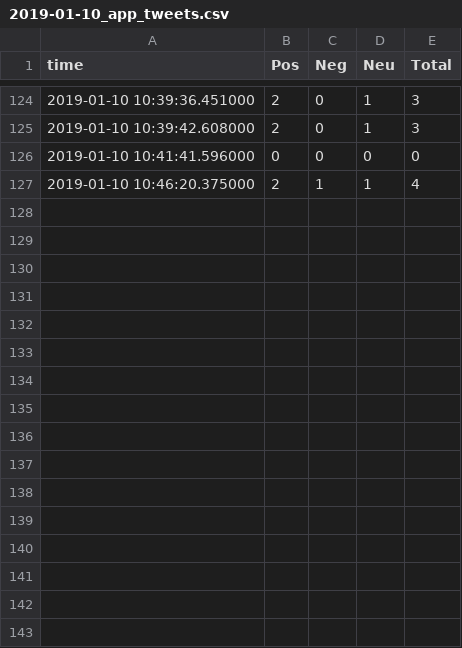
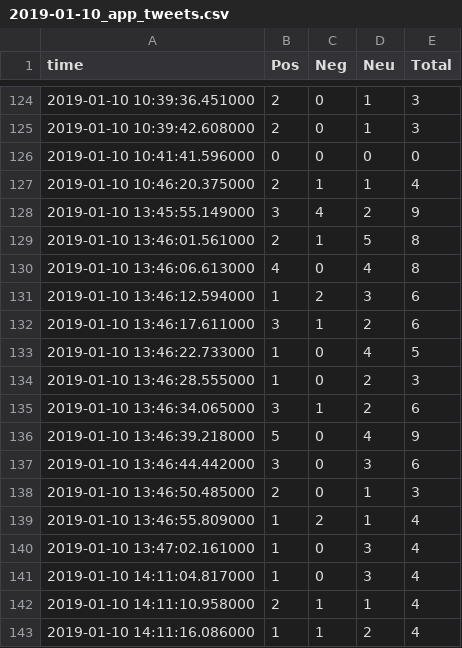
Before and after one commit to Kajotko/SIOT, a CSV file: data_app/2019-01-10_app_tweets.csv, drawn as a sheet; only a part is shown, gaps mark what is left out.

```diff
--- a/data_app/2019-01-10_app_tweets.csv
+++ b/data_app/2019-01-10_app_tweets.csv
@@ -127 +127,17 @@ time,Pos,Neg,Neu,Total
 2019-01-10 10:46:20.375000,2,1,1,4
+2019-01-10 13:45:55.149000,3,4,2,9
+2019-01-10 13:46:01.561000,2,1,5,8
+2019-01-10 13:46:06.613000,4,0,4,8
+2019-01-10 13:46:12.594000,1,2,3,6
+2019-01-10 13:46:17.611000,3,1,2,6
+2019-01-10 13:46:22.733000,1,0,4,5
+2019-01-10 13:46:28.555000,1,0,2,3
+2019-01-10 13:46:34.065000,3,1,2,6
+2019-01-10 13:46:39.218000,5,0,4,9
+2019-01-10 13:46:44.442000,3,0,3,6
+2019-01-10 13:46:50.485000,2,0,1,3
+2019-01-10 13:46:55.809000,1,2,1,4
+2019-01-10 13:47:02.161000,1,0,3,4
+2019-01-10 14:11:04.817000,1,0,3,4
+2019-01-10 14:11:10.958000,2,1,1,4
+2019-01-10 14:11:16.086000,1,1,2,4
```
Also changed, not shown: 3 other files.
